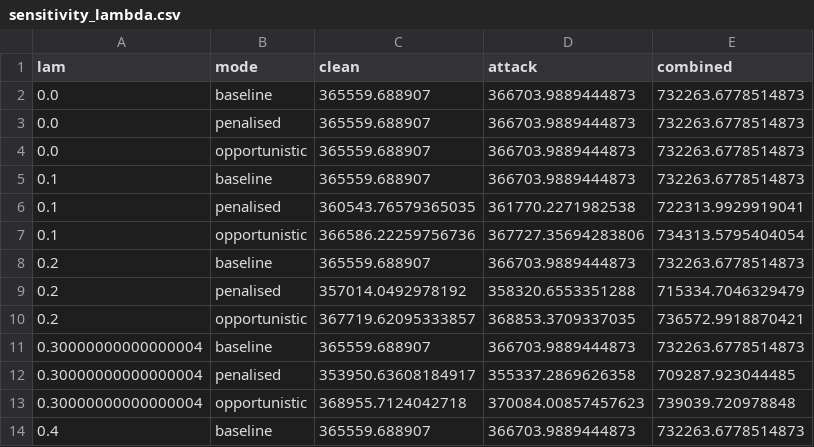
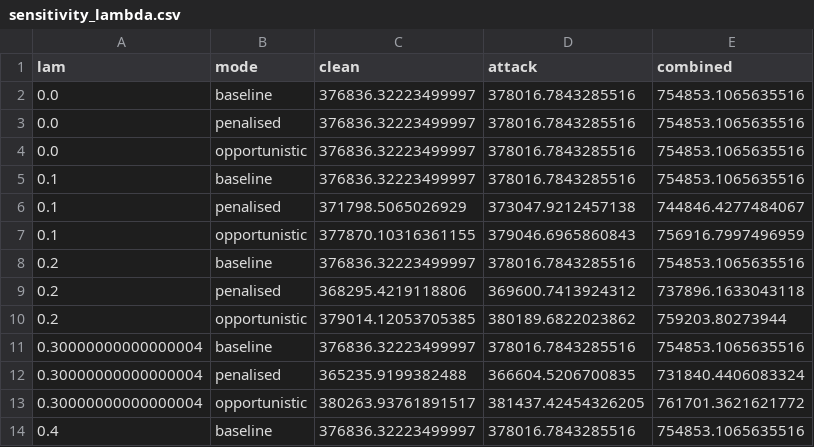
Before and after one commit to k-keshav-aggarwal/battery-storage-optimization-energy-ancillary, a CSV file: results/sensitivity_lambda.csv, drawn as a sheet; only a part is shown; the diff covers the shown part only.

```diff
--- a/results/sensitivity_lambda.csv
+++ b/results/sensitivity_lambda.csv
@@ -1,14 +1,14 @@
 lam,mode,clean,attack,combined
-0.0,baseline,365559.688907,366703.9889444873,732263.6778514873
-0.0,penalised,365559.688907,366703.9889444873,732263.6778514873
-0.0,opportunistic,365559.688907,366703.9889444873,732263.6778514873
-0.1,baseline,365559.688907,366703.9889444873,732263.6778514873
-0.1,penalised,360543.76579365035,361770.2271982538,722313.9929919041
-0.1,opportunistic,366586.22259756736,367727.35694283806,734313.5795404054
-0.2,baseline,365559.688907,366703.9889444873,732263.6778514873
-0.2,penalised,357014.0492978192,358320.6553351288,715334.7046329479
-0.2,opportunistic,367719.62095333857,368853.3709337035,736572.9918870421
-0.30000000000000004,baseline,365559.688907,366703.9889444873,732263.6778514873
-0.30000000000000004,penalised,353950.63608184917,355337.2869626358,709287.923044485
-0.30000000000000004,opportunistic,368955.7124042718,370084.00857457623,739039.720978848
-0.4,baseline,365559.688907,366703.9889444873,732263.6778514873
+0.0,baseline,376836.32223499997,378016.7843285516,754853.1065635516
+0.0,penalised,376836.32223499997,378016.7843285516,754853.1065635516
+0.0,opportunistic,376836.32223499997,378016.7843285516,754853.1065635516
+0.1,baseline,376836.32223499997,378016.7843285516,754853.1065635516
+0.1,penalised,371798.5065026929,373047.9212457138,744846.4277484067
+0.1,opportunistic,377870.10316361155,379046.6965860843,756916.7997496959
+0.2,baseline,376836.32223499997,378016.7843285516,754853.1065635516
+0.2,penalised,368295.4219118806,369600.7413924312,737896.1633043118
+0.2,opportunistic,379014.12053705385,380189.6822023862,759203.80273944
+0.30000000000000004,baseline,376836.32223499997,378016.7843285516,754853.1065635516
+0.30000000000000004,penalised,365235.9199382488,366604.5206700835,731840.4406083324
+0.30000000000000004,opportunistic,380263.93761891517,381437.42454326205,761701.3621621772
+0.4,baseline,376836.32223499997,378016.7843285516,754853.1065635516
```
Also changed, not shown: 60 edited cells elsewhere in this file, results/attack_gradcam.csv, results/clean_gradcam.csv, 5 other files.
